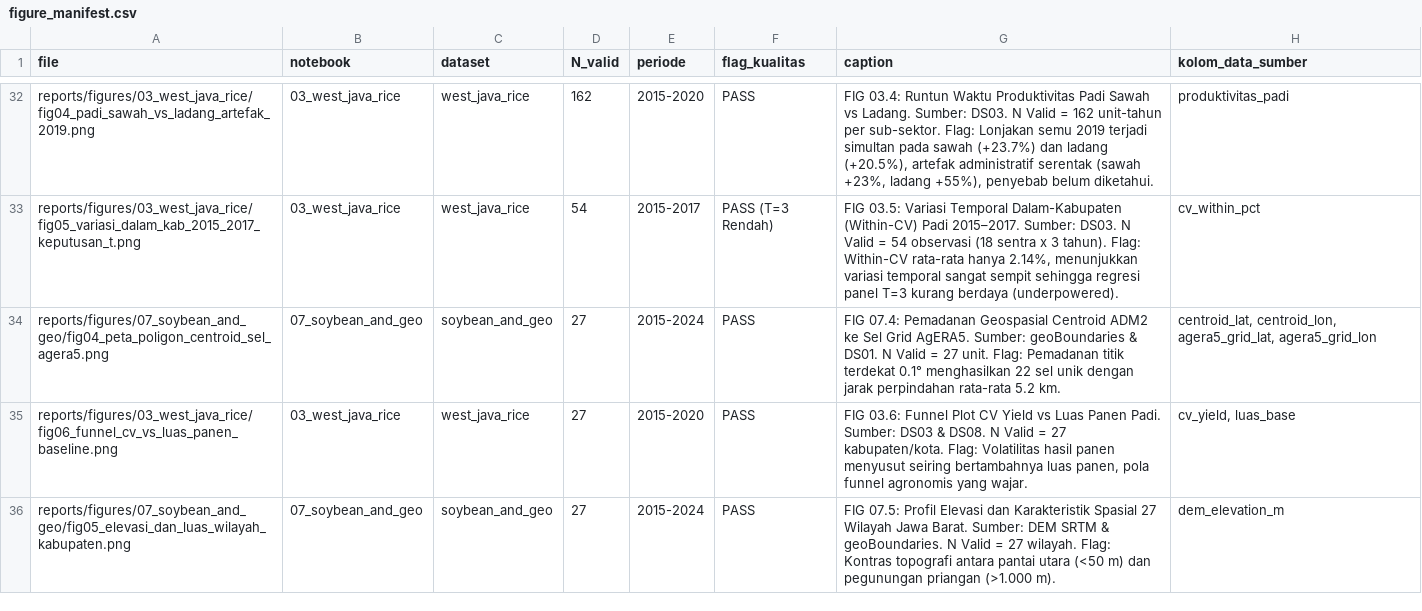
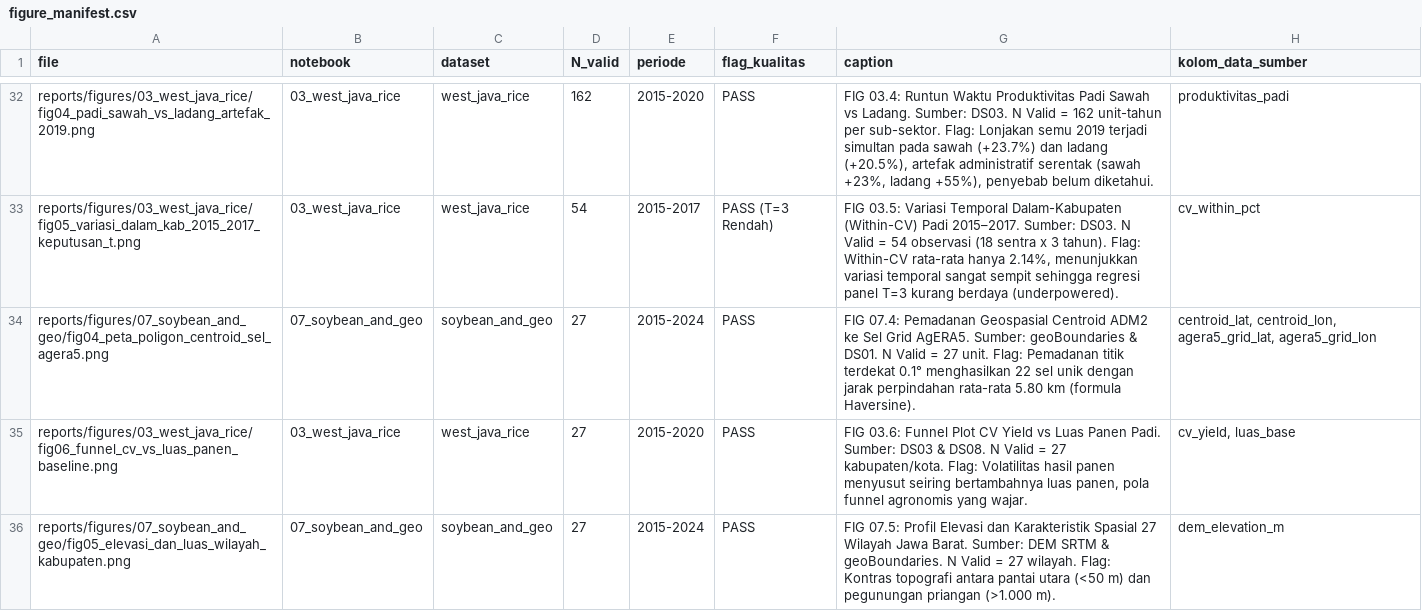
Before and after one commit to fathirrizkifadillah/research_taniadapt, a CSV file: reports/figures/figure_manifest.csv, drawn as a sheet; only a part is shown, gaps mark what is left out.

```diff
--- a/reports/figures/figure_manifest.csv
+++ b/reports/figures/figure_manifest.csv
@@ -33,3 +33,3 @@ reports/figures/03_west_java_rice/fig04_padi_sawah_vs_ladang_artefak_2019.png,03
 reports/figures/03_west_java_rice/fig05_variasi_dalam_kab_2015_2017_keputusan_t.png,03_west_java_rice,west_java_rice,54,2015-2017,PASS (T=3 Rendah),"FIG 03.5: Variasi Temporal Dalam-Kabupaten (Within-CV) Padi 2015–2017. Sumber: DS03. N Valid = 54 observasi (18 sentra x 3 tahun). Flag: Within-CV rata-rata hanya 2.14%, menunjukkan variasi temporal sangat sempit sehingga regresi panel T=3 kurang berdaya (underpowered).",cv_within_pct
-reports/figures/07_soybean_and_geo/fig04_peta_poligon_centroid_sel_agera5.png,07_soybean_and_geo,soybean_and_geo,27,2015-2024,PASS,FIG 07.4: Pemadanan Geospasial Centroid ADM2 ke Sel Grid AgERA5. Sumber: geoBoundaries & DS01. N Valid = 27 unit. Flag: Pemadanan titik terdekat 0.1° menghasilkan 22 sel unik dengan jarak perpindahan rata-rata 5.2 km.,"centroid_lat, centroid_lon, agera5_grid_lat, agera5_grid_lon"
+reports/figures/07_soybean_and_geo/fig04_peta_poligon_centroid_sel_agera5.png,07_soybean_and_geo,soybean_and_geo,27,2015-2024,PASS,FIG 07.4: Pemadanan Geospasial Centroid ADM2 ke Sel Grid AgERA5. Sumber: geoBoundaries & DS01. N Valid = 27 unit. Flag: Pemadanan titik terdekat 0.1° menghasilkan 22 sel unik dengan jarak perpindahan rata-rata 5.80 km (formula Haversine).,"centroid_lat, centroid_lon, agera5_grid_lat, agera5_grid_lon"
 reports/figures/03_west_java_rice/fig06_funnel_cv_vs_luas_panen_baseline.png,03_west_java_rice,west_java_rice,27,2015-2020,PASS,"FIG 03.6: Funnel Plot CV Yield vs Luas Panen Padi. Sumber: DS03 & DS08. N Valid = 27 kabupaten/kota. Flag: Volatilitas hasil panen menyusut seiring bertambahnya luas panen, pola funnel agronomis yang wajar.","cv_yield, luas_base"
```
Also changed, not shown: reports/dataset_audit/evidence_registry.csv, reports/dataset_audit/final_dataset_registry.csv, 34 other files.
